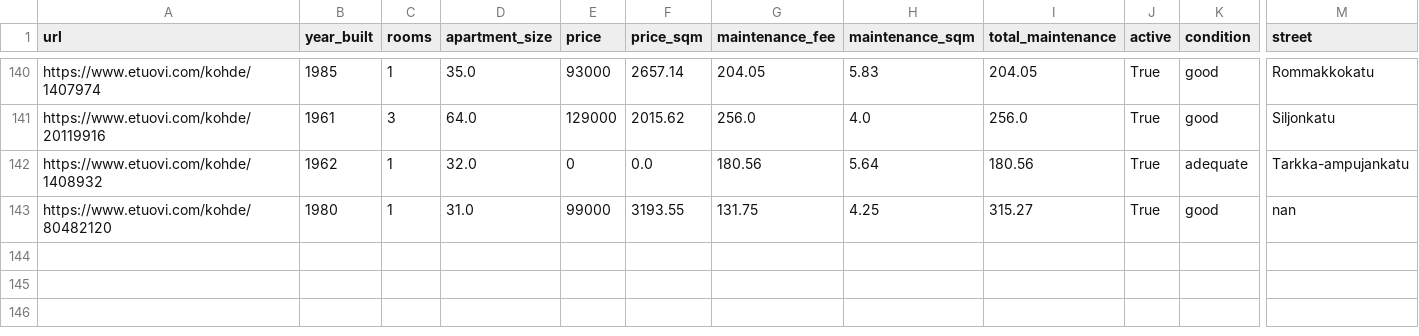
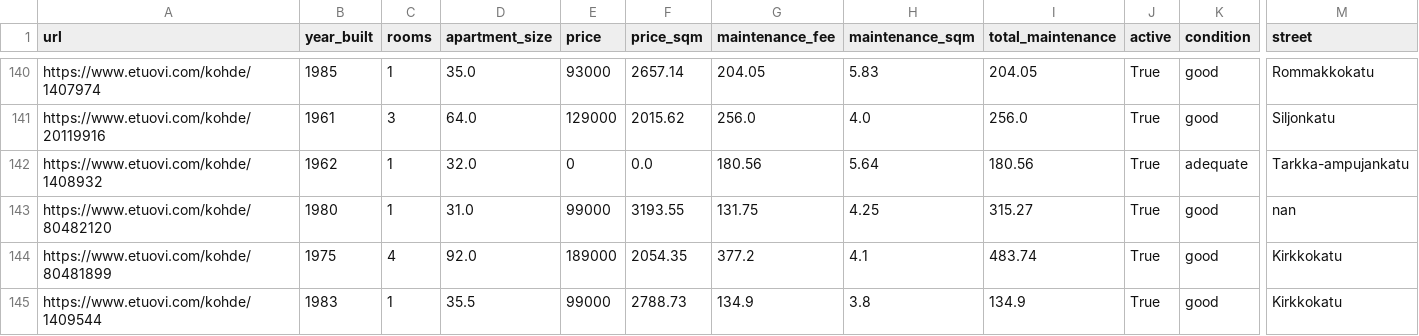
Before and after one commit to setuukka/etuovi, a CSV file: df_for_streamlit.csv, drawn as a sheet; only a part is shown, gaps mark what is left out; rows hold the shown columns only; the diff names each change by its address in the sheet, - before the commit and + after, or states it on an @@ line.

Commit message:
Nightly update Fri Feb  6 05:00:02 AM EET 2026

```diff
--- a/df_for_streamlit.csv
+++ b/df_for_streamlit.csv
+row 144: https://www.etuovi.com/kohde/80481899 | 1975 | 4 | 92.0 | 189000 | 2054.35 | 377.2 | 4.1 | 483.74 | True | good | Kirkkokatu
+row 145: https://www.etuovi.com/kohde/1409544 | 1983 | 1 | 35.5 | 99000 | 2788.73 | 134.9 | 3.8 | 134.9 | True | good | Kirkkokatu
```
